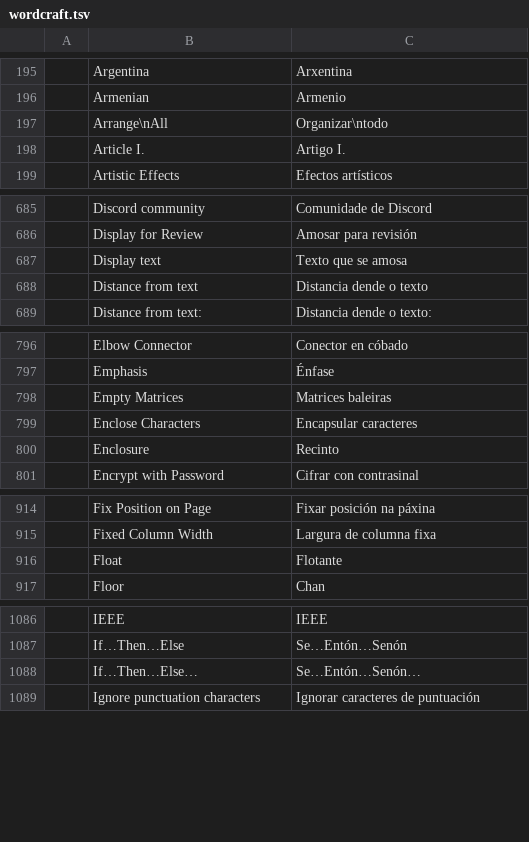
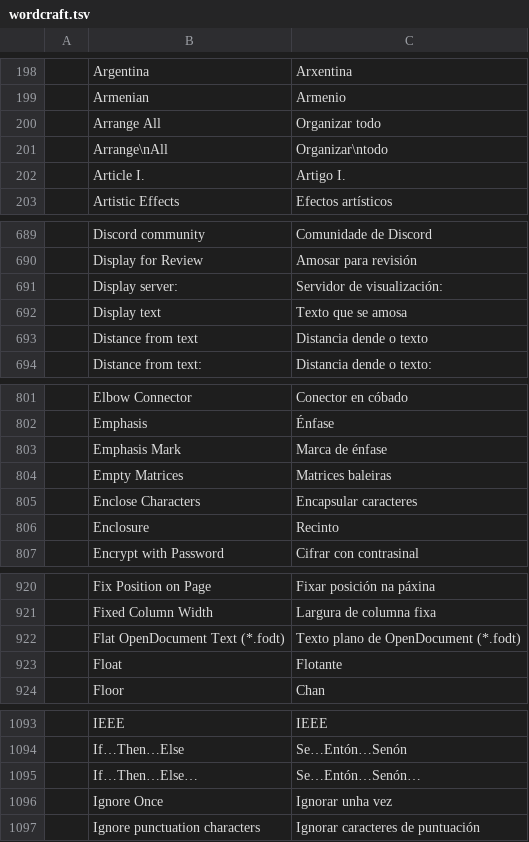
Before and after one commit to galician-translators/craft-i18n, a TSV file: locales/gl/wordcraft.tsv, drawn as a sheet; only a part is shown, gaps mark what is left out; the diff covers the shown part only; the diff names each change by its address in the sheet, - before the commit and + after, or states it on an @@ line.

```diff
--- a/locales/gl/wordcraft.tsv
+++ b/locales/gl/wordcraft.tsv
+row 200:  | Arrange All | Organizar todo
+row 691:  | Display server: | Servidor de visualización:
+row 803:  | Emphasis Mark | Marca de énfase
+row 922:  | Flat OpenDocument Text (*.fodt) | Texto plano de OpenDocument (*.fodt)
+row 1096:  | Ignore Once | Ignorar unha vez
```
Also changed, not shown: 24 added rows elsewhere in this file, locales/gl/pdfcraft.tsv, locales/gl/photocraft.tsv, 1 other file.
